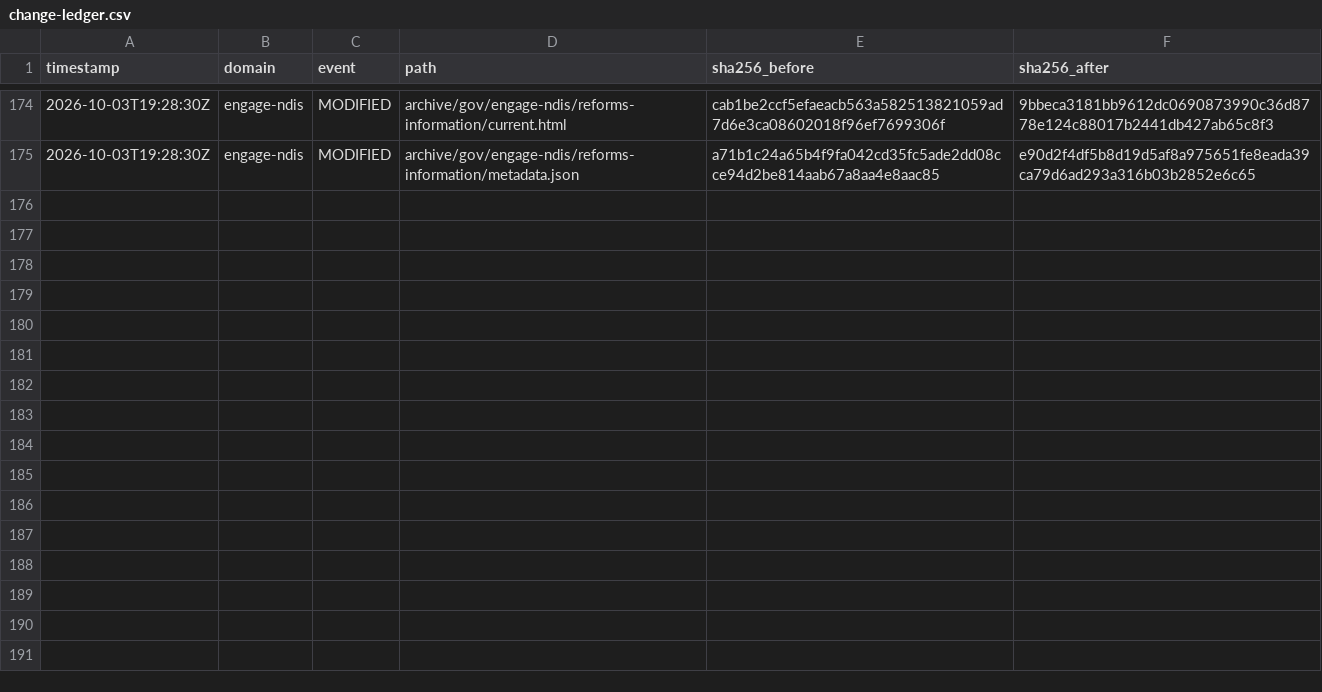
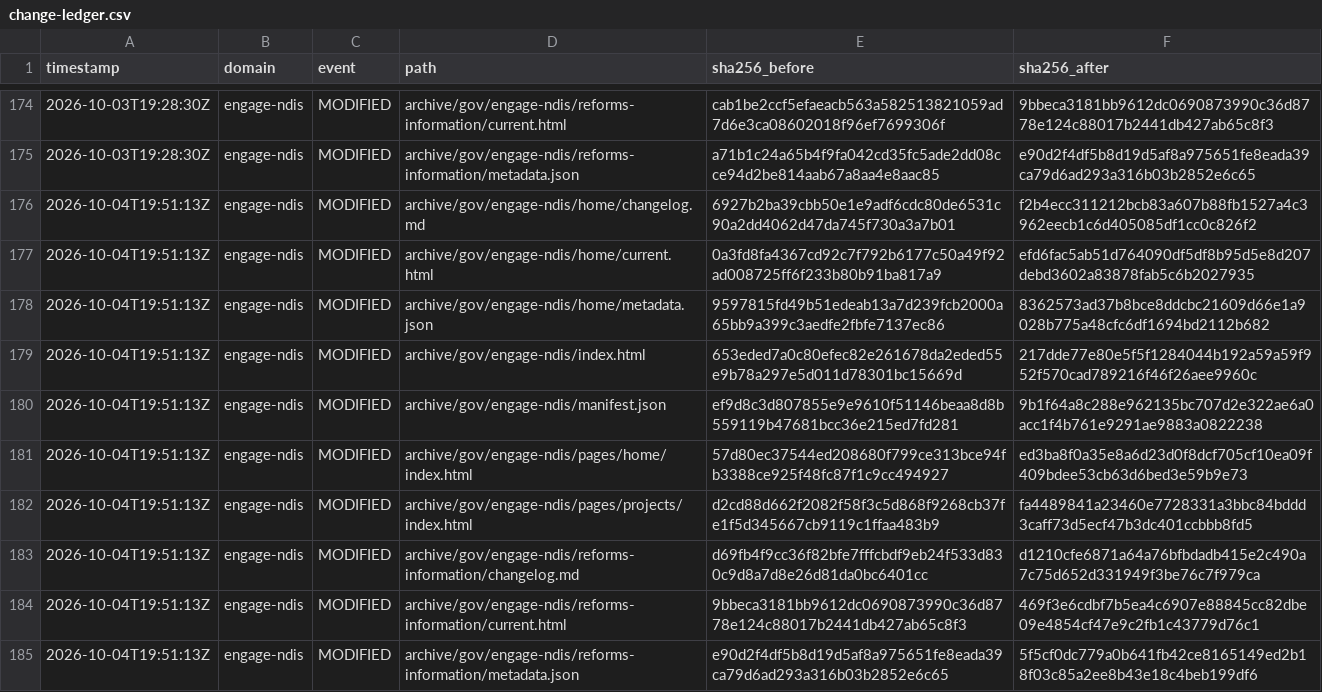
Before and after one commit to myNDISwiki/MyNDIS, a CSV file: archive/reports/engage-ndis/change-ledger.csv, drawn as a sheet; only a part is shown, gaps mark what is left out; the diff names each change by its address in the sheet, - before the commit and + after, or states it on an @@ line.

```diff
--- a/archive/reports/engage-ndis/change-ledger.csv
+++ b/archive/reports/engage-ndis/change-ledger.csv
+row 176: 2026-10-04T19:51:13Z | engage-ndis | MODIFIED | archive/gov/engage-ndis/home/changelog.md | 6927b2ba39cbb50e1e9adf6cdc80de6531c90a2dd4062d47da745f730a3a7b01 | f2b4ecc311212bcb83a607b88fb1527a4c3962eecb1c6d405085df1cc0c826f2
+row 177: 2026-10-04T19:51:13Z | engage-ndis | MODIFIED | archive/gov/engage-ndis/home/current.html | 0a3fd8fa4367cd92c7f792b6177c50a49f92ad008725ff6f233b80b91ba817a9 | efd6fac5ab51d764090df5df8b95d5e8d207debd3602a83878fab5c6b2027935
+row 178: 2026-10-04T19:51:13Z | engage-ndis | MODIFIED | archive/gov/engage-ndis/home/metadata.json | 9597815fd49b51edeab13a7d239fcb2000a65bb9a399c3aedfe2fbfe7137ec86 | 8362573ad37b8bce8ddcbc21609d66e1a9028b775a48cfc6df1694bd2112b682
+row 179: 2026-10-04T19:51:13Z | engage-ndis | MODIFIED | archive/gov/engage-ndis/index.html | 653eded7a0c80efec82e261678da2eded55e9b78a297e5d011d78301bc15669d | 217dde77e80e5f5f1284044b192a59a59f952f570cad789216f46f26aee9960c
+row 180: 2026-10-04T19:51:13Z | engage-ndis | MODIFIED | archive/gov/engage-ndis/manifest.json | ef9d8c3d807855e9e9610f51146beaa8d8b559119b47681bcc36e215ed7fd281 | 9b1f64a8c288e962135bc707d2e322ae6a0acc1f4b761e9291ae9883a0822238
+row 181: 2026-10-04T19:51:13Z | engage-ndis | MODIFIED | archive/gov/engage-ndis/pages/home/index.html | 57d80ec37544ed208680f799ce313bce94fb3388ce925f48fc87f1c9cc494927 | ed3ba8f0a35e8a6d23d0f8dcf705cf10ea09f409bdee53cb63d6bed3e59b9e73
+row 182: 2026-10-04T19:51:13Z | engage-ndis | MODIFIED | archive/gov/engage-ndis/pages/projects/index.html | d2cd88d662f2082f58f3c5d868f9268cb37fe1f5d345667cb9119c1ffaa483b9 | fa4489841a23460e7728331a3bbc84bddd3caff73d5ecf47b3dc401ccbbb8fd5
+row 183: 2026-10-04T19:51:13Z | engage-ndis | MODIFIED | archive/gov/engage-ndis/reforms-information/changelog.md | d69fb4f9cc36f82bfe7fffcbdf9eb24f533d830c9d8a7d8e26d81da0bc6401cc | d1210cfe6871a64a76bfbdadb415e2c490a7c75d652d331949f3be76c7f979ca
+row 184: 2026-10-04T19:51:13Z | engage-ndis | MODIFIED | archive/gov/engage-ndis/reforms-information/current.html | 9bbeca3181bb9612dc0690873990c36d8778e124c88017b2441db427ab65c8f3 | 469f3e6cdbf7b5ea4c6907e88845cc82dbe09e4854cf47e9c2fb1c43779d76c1
+row 185: 2026-10-04T19:51:13Z | engage-ndis | MODIFIED | archive/gov/engage-ndis/reforms-information/metadata.json | e90d2f4df5b8d19d5af8a975651fe8eada39ca79d6ad293a316b03b2852e6c65 | 5f5cf0dc779a0b641fb42ce8165149ed2b18f03c85a2ee8b43e18c4beb199df6
```
Also changed, not shown: archive/reports/aph/change-ledger.csv, archive/reports/ndia/change-ledger.csv, 37 other files.
